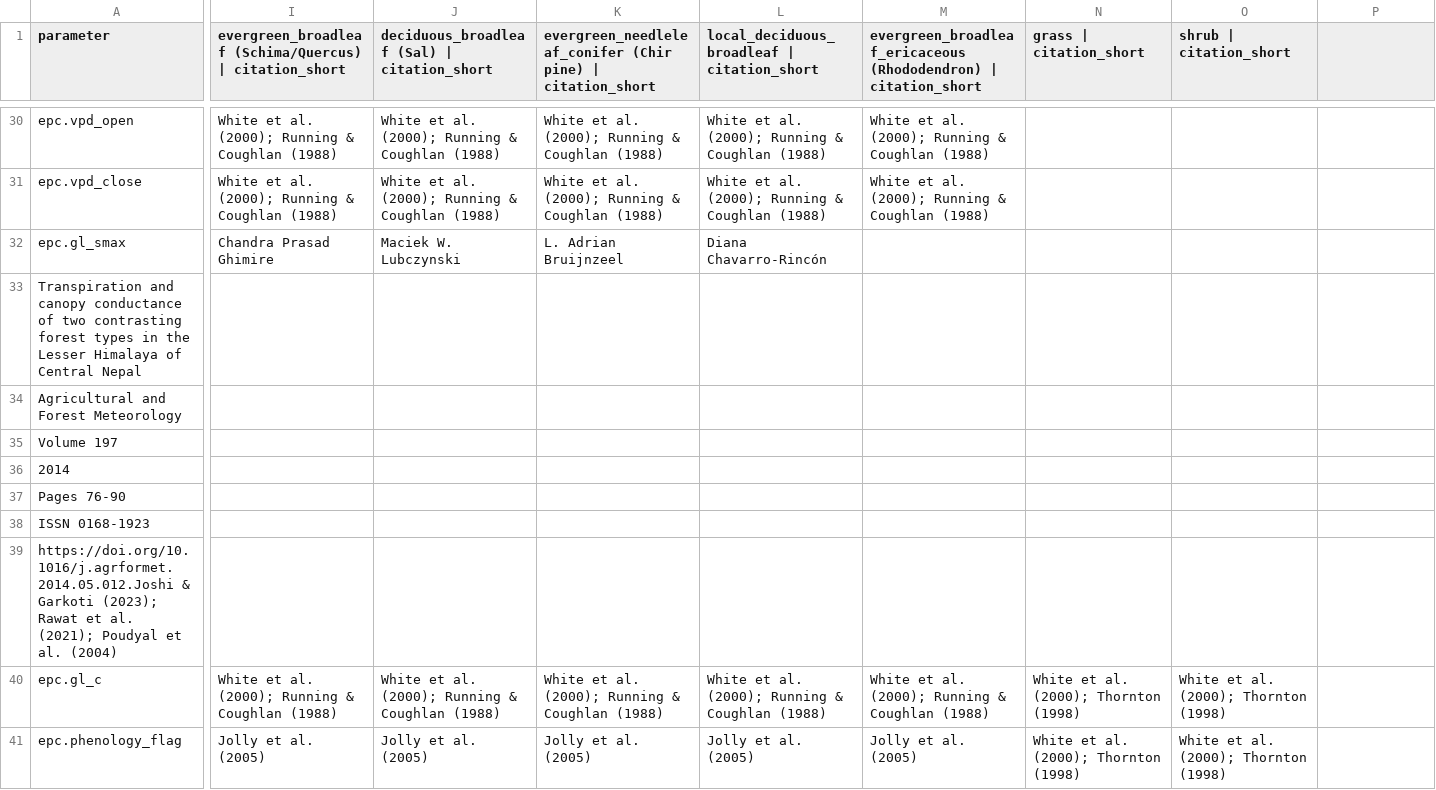
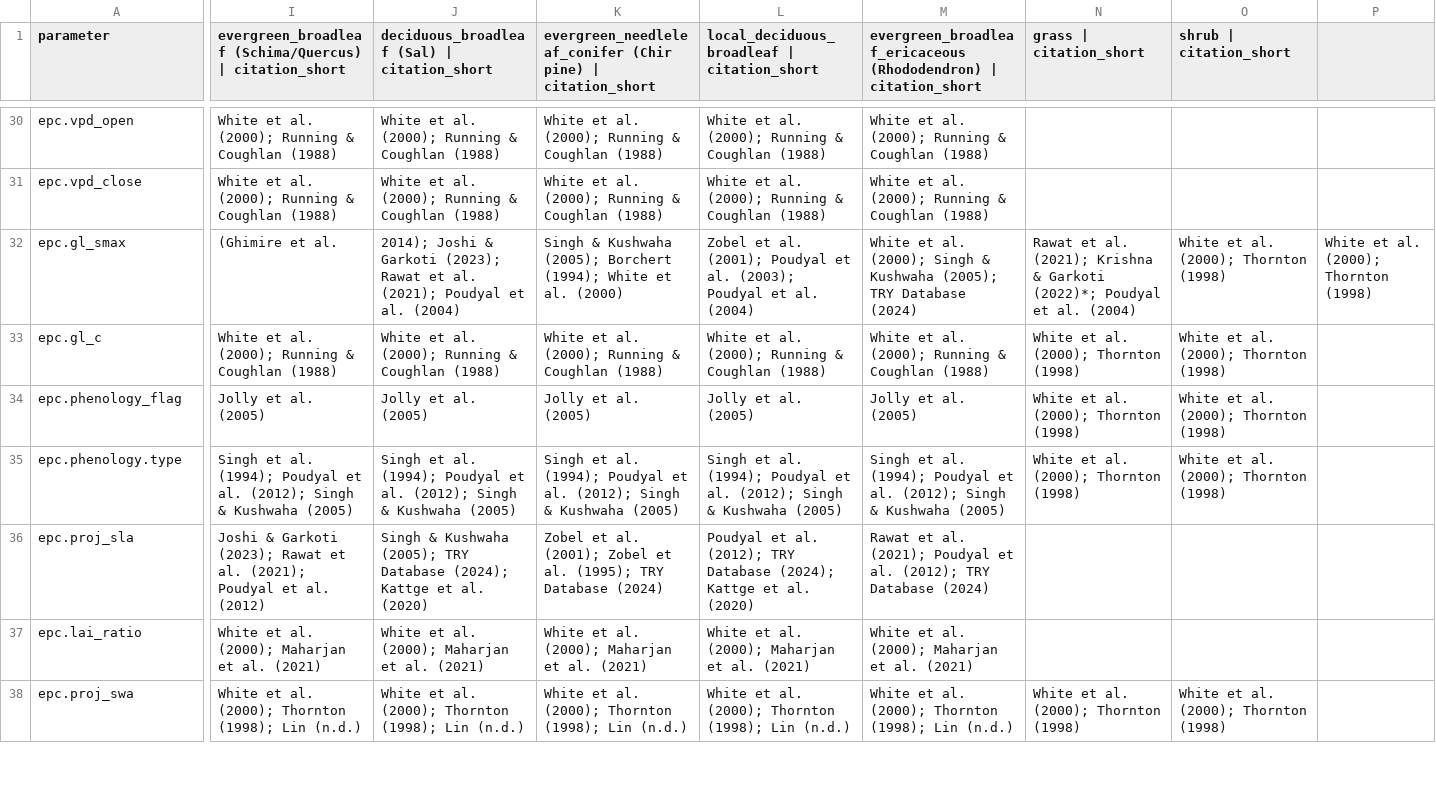
Before and after one commit to tejendra160/GIS2RHESSys, a CSV file: RHESSys_Nepal_Sundarijal_VegDefs_Parameter.csv, drawn as a sheet; only a part is shown, gaps mark what is left out; the shorter side is filled out with more unchanged rows; rows hold the shown columns only; the diff names each change by its address in the sheet, - before the commit and + after, or states it on an @@ line.

Commit message:
Update RHESSys_Nepal_Sundarijal_VegDefs_Parameter.csv

```diff
--- a/RHESSys_Nepal_Sundarijal_VegDefs_Parameter.csv
+++ b/RHESSys_Nepal_Sundarijal_VegDefs_Parameter.csv
-I32: Chandra Prasad Ghimire
+I32: (Ghimire et al.
-J32: Maciek W. Lubczynski
+J32: 2014); Joshi & Garkoti (2023); Rawat et al. (2021); Poudyal et al. (2004)
-K32: L. Adrian Bruijnzeel
+K32: Singh & Kushwaha (2005); Borchert (1994); White et al. (2000)
-L32: Diana Chavarro-Rincón
+L32: Zobel et al. (2001); Poudyal et al. (2003); Poudyal et al. (2004)
-M32: (empty)
+M32: White et al. (2000); Singh & Kushwaha (2005); TRY Database (2024)
-N32 (grass | citation_short): (empty)
+N32 (grass | citation_short): Rawat et al. (2021); Krishna & Garkoti (2022)*; Poudyal et al. (2004)
-O32 (shrub | citation_short): (empty)
+O32 (shrub | citation_short): White et al. (2000); Thornton (1998)
-P32: (empty)
+P32: White et al. (2000); Thornton (1998)
-row 33: Transpiration and canopy conductance of two contrasting forest types in the Lesser Himalaya of Central Nepal
-row 34: Agricultural and Forest Meteorology
-row 35: Volume 197
-row 36: 2014
-row 37: Pages 76-90
-row 38: ISSN 0168-1923
-row 39: https://doi.org/10.1016/j.agrformet.2014.05.012.Joshi & Garkoti (2023); Rawat et al. (2021); Poudyal et al. (2004)
```
